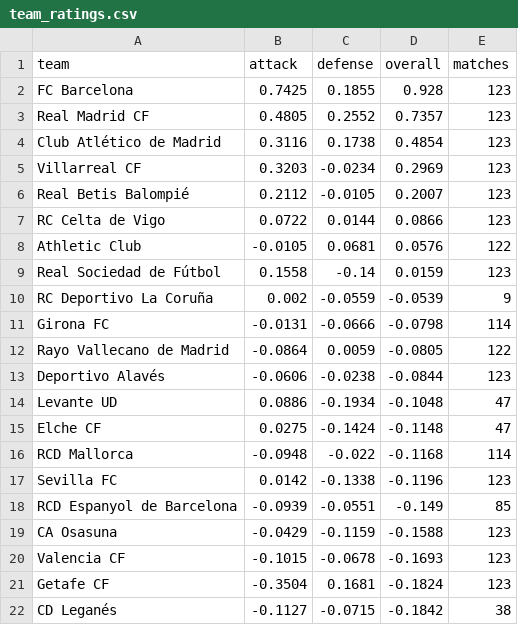
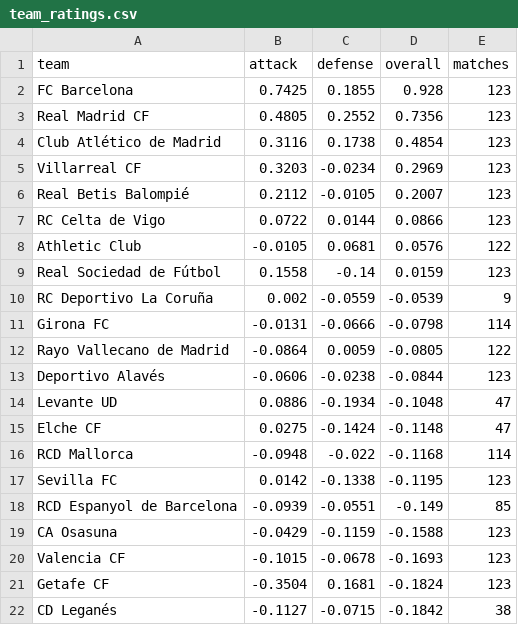
Before and after one commit to JuanAndresHS/pitchiq, a CSV file: data/predictions/pd/team_ratings.csv, drawn as a sheet; only a part is shown.

```diff
--- a/data/predictions/pd/team_ratings.csv
+++ b/data/predictions/pd/team_ratings.csv
@@ -2,3 +2,3 @@ team,attack,defense,overall,matches
 FC Barcelona,0.7425,0.1855,0.928,123
-Real Madrid CF,0.4805,0.2552,0.7357,123
+Real Madrid CF,0.4805,0.2552,0.7356,123
 Club Atlético de Madrid,0.3116,0.1738,0.4854,123
@@ -16,3 +16,3 @@ Elche CF,0.0275,-0.1424,-0.1148,47
 RCD Mallorca,-0.0948,-0.022,-0.1168,114
-Sevilla FC,0.0142,-0.1338,-0.1196,123
+Sevilla FC,0.0142,-0.1338,-0.1195,123
 RCD Espanyol de Barcelona,-0.0939,-0.0551,-0.149,85
```
Also changed, not shown: data/predictions/cl/upcoming_forecasts.csv, data/predictions/fl1/upcoming_forecasts.csv, 27 other files.
